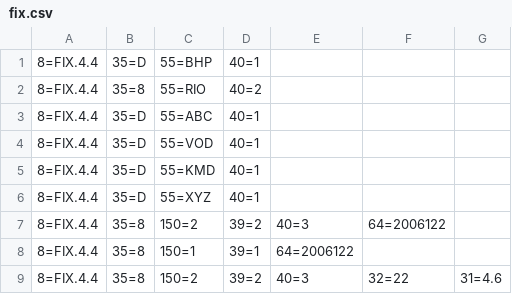
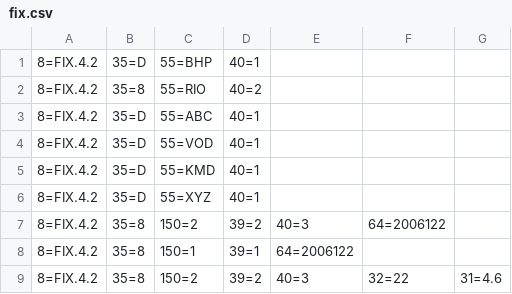
Before and after one commit to dime83/FIX, a CSV file: fix.csv, drawn as a sheet.

```diff
--- a/fix.csv
+++ b/fix.csv
@@ -1,9 +1,9 @@
-8=FIX.4.4,35=D,55=BHP,40=1
-8=FIX.4.4,35=8,55=RIO,40=2
-8=FIX.4.4,35=D,55=ABC,40=1
-8=FIX.4.4,35=D,55=VOD,40=1
-8=FIX.4.4,35=D,55=KMD,40=1
-8=FIX.4.4,35=D,55=XYZ,40=1
-8=FIX.4.4,35=8,150=2,39=2,40=3,64=2006122
-8=FIX.4.4,35=8,150=1,39=1,64=2006122
-8=FIX.4.4,35=8,150=2,39=2,40=3,32=22,31=4.6
+8=FIX.4.2,35=D,55=BHP,40=1
+8=FIX.4.2,35=8,55=RIO,40=2
+8=FIX.4.2,35=D,55=ABC,40=1
+8=FIX.4.2,35=D,55=VOD,40=1
+8=FIX.4.2,35=D,55=KMD,40=1
+8=FIX.4.2,35=D,55=XYZ,40=1
+8=FIX.4.2,35=8,150=2,39=2,40=3,64=2006122
+8=FIX.4.2,35=8,150=1,39=1,64=2006122
+8=FIX.4.2,35=8,150=2,39=2,40=3,32=22,31=4.6
```
Also changed, not shown: 3 other files.
